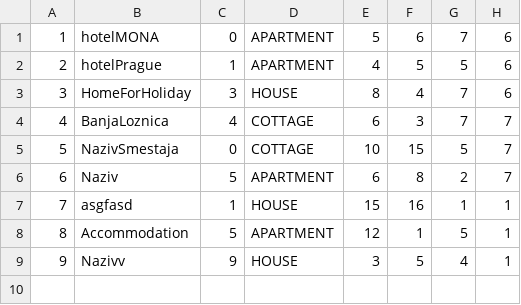
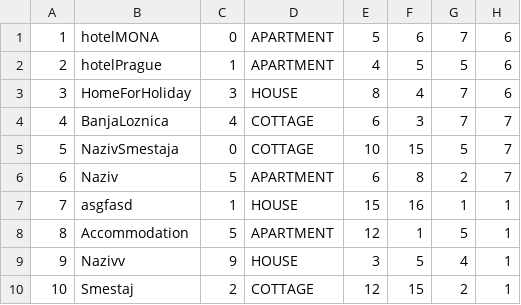
Before and after one commit to BrziGolub/booking, a CSV file: Booking/Booking/Resources/Data/accommodations.csv, drawn as a sheet.

```diff
--- a/Booking/Booking/Resources/Data/accommodations.csv
+++ b/Booking/Booking/Resources/Data/accommodations.csv
@@ -9 +9,2 @@
 9|Nazivv|9|HOUSE|3|5|4|1
+10|Smestaj|2|COTTAGE|12|15|2|1
```
Also changed, not shown: Booking/Booking/Resources/Data/accommodationImages.csv, Booking/Booking/Resources/Data/users.csv, 12 other files.
